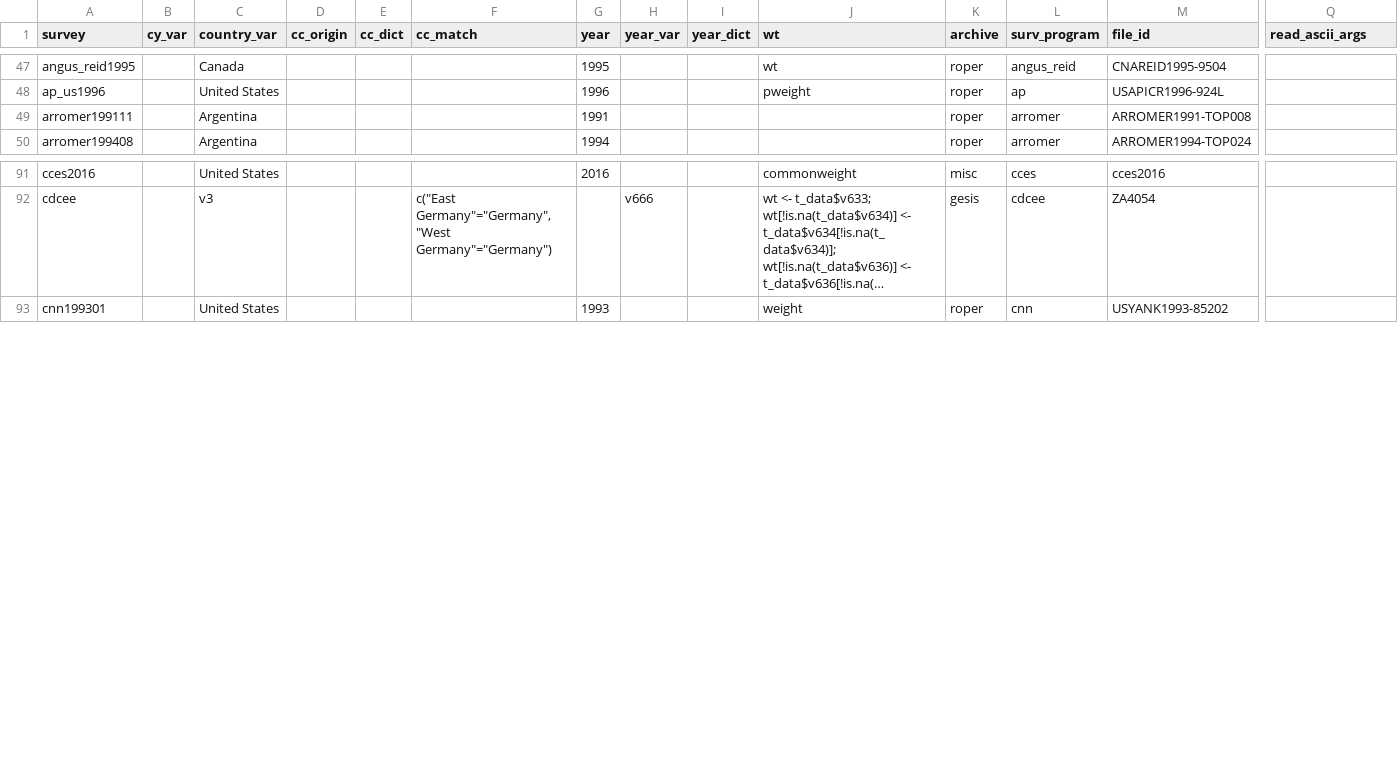
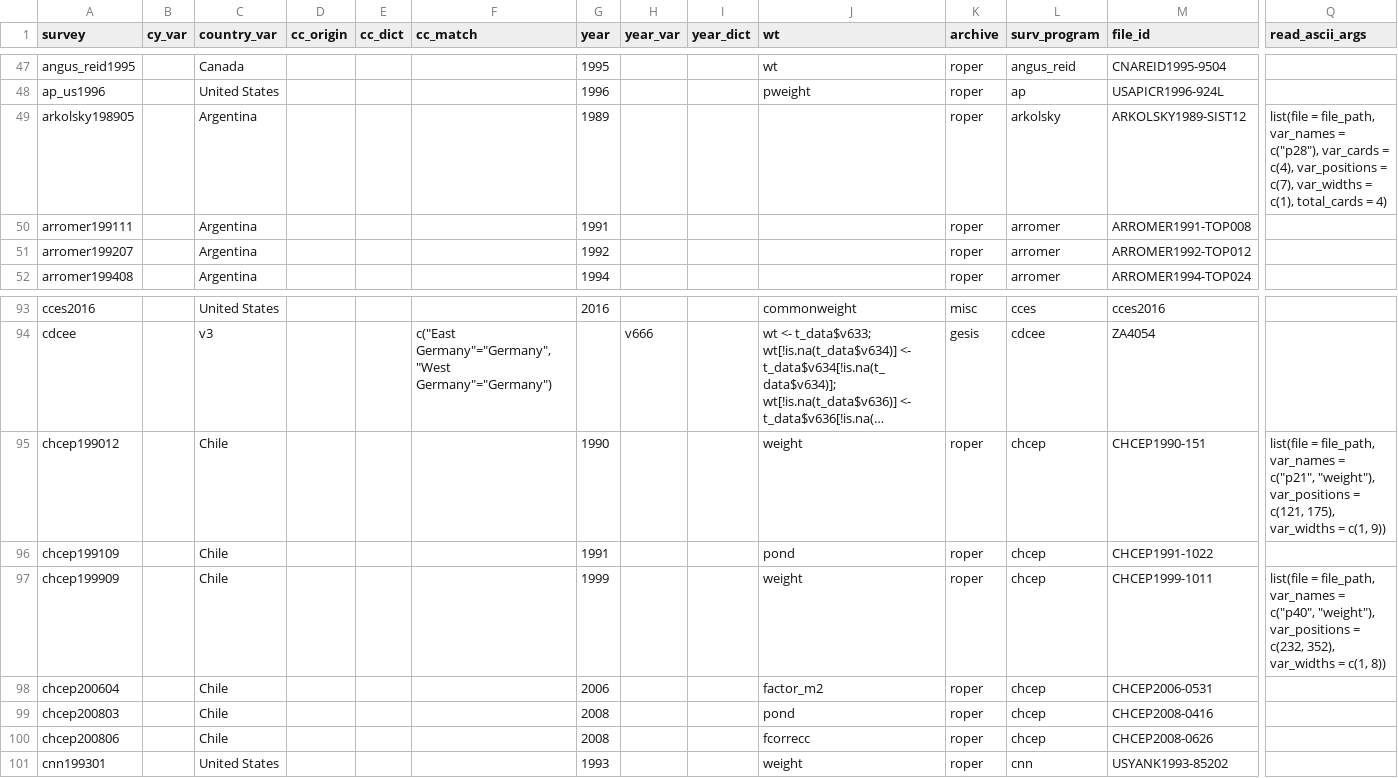
Before and after one commit to fsolt/DCPO, a CSV file: data/surveys_data.csv, drawn as a sheet; only a part is shown, gaps mark what is left out; long unchanged cells end in …; rows hold the shown columns only; the diff names each change by its address in the sheet, - before the commit and + after, or states it on an @@ line.

Commit message:
add surveys for Argentina and Chile

```diff
--- a/data/surveys_data.csv
+++ b/data/surveys_data.csv
+row 49: arkolsky198905 |  | Argentina |  |  |  | 1989 |  |  |  | roper | arkolsky | ARKOLSKY1989-SIST12 | list(file = file_path, var_names = c("p28"), var_cards = c(4), var_positions = c(7), var_widths = c(1), total_cards = 4)
+row 51: arromer199207 |  | Argentina |  |  |  | 1992 |  |  |  | roper | arromer | ARROMER1992-TOP012
+row 95: chcep199012 |  | Chile |  |  |  | 1990 |  |  | weight | roper | chcep | CHCEP1990-151 | list(file = file_path, var_names = c("p21", "weight"), var_positions = c(121, 175), var_widths = c(1, 9))
+row 96: chcep199109 |  | Chile |  |  |  | 1991 |  |  | pond | roper | chcep | CHCEP1991-1022
+row 97: chcep199909 |  | Chile |  |  |  | 1999 |  |  | weight | roper | chcep | CHCEP1999-1011 | list(file = file_path, var_names = c("p40", "weight"), var_positions = c(232, 352), var_widths = c(1, 8))
+row 98: chcep200604 |  | Chile |  |  |  | 2006 |  |  | factor_m2 | roper | chcep | CHCEP2006-0531
+row 99: chcep200803 |  | Chile |  |  |  | 2008 |  |  | pond | roper | chcep | CHCEP2008-0416
+row 100: chcep200806 |  | Chile |  |  |  | 2008 |  |  | fcorrecc | roper | chcep | CHCEP2008-0626
```
